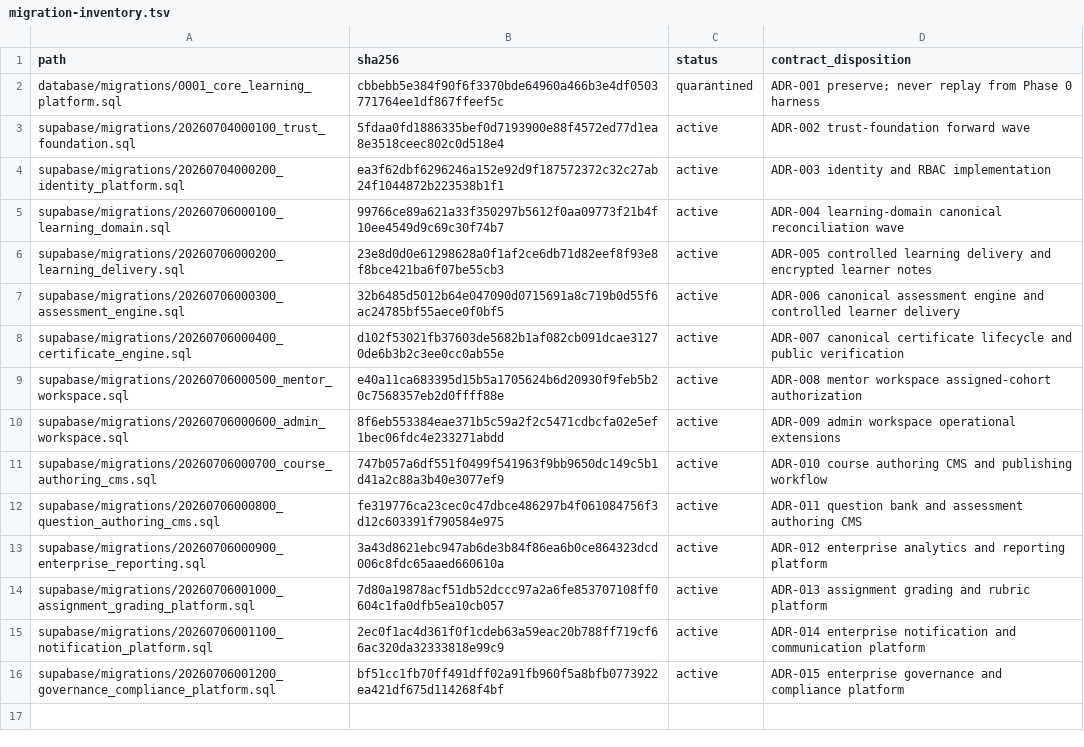
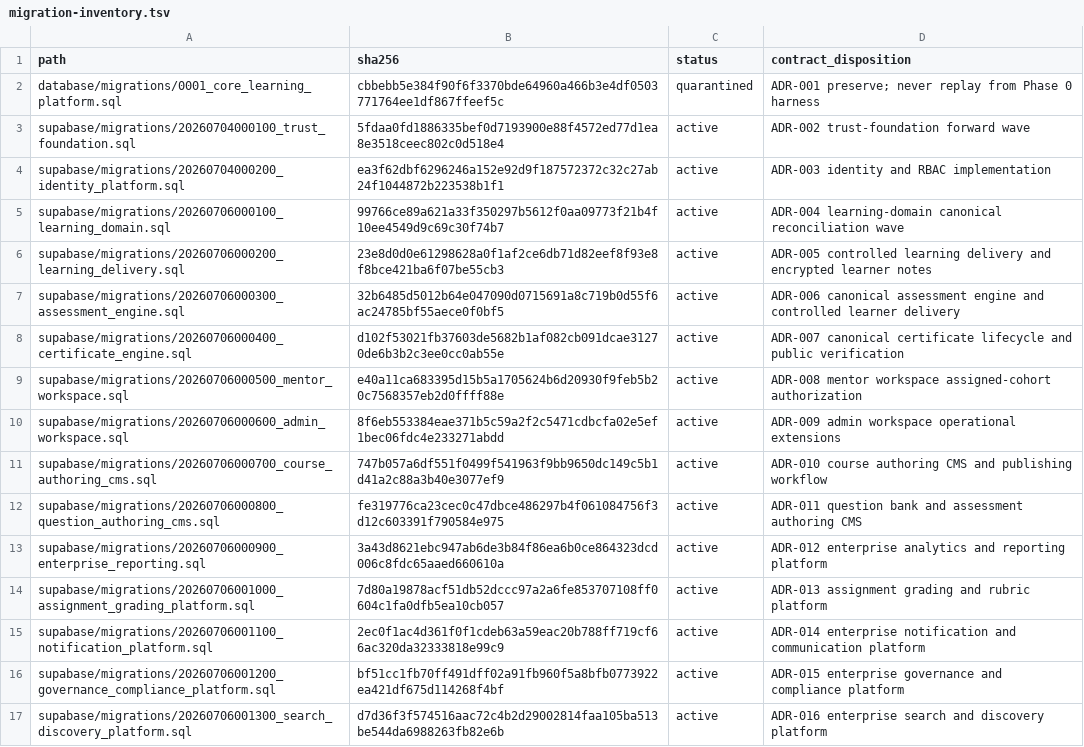
Before and after one commit to kannalogan/DPDP-LMS, a TSV file: database/migration-inventory.tsv, drawn as a sheet.

```diff
--- a/database/migration-inventory.tsv
+++ b/database/migration-inventory.tsv
@@ -16 +16,2 @@ supabase/migrations/20260706001100_notification_platform.sql	2ec0f1ac4d361f0f1cd
 supabase/migrations/20260706001200_governance_compliance_platform.sql	bf51cc1fb70ff491dff02a91fb960f5a8bfb0773922ea421df675d114268f4bf	active	ADR-015 enterprise governance and compliance platform
+supabase/migrations/20260706001300_search_discovery_platform.sql	d7d36f3f574516aac72c4b2d29002814faa105ba513be544da6988263fb82e6b	active	ADR-016 enterprise search and discovery platform
```
Also changed, not shown: 58 other files.
